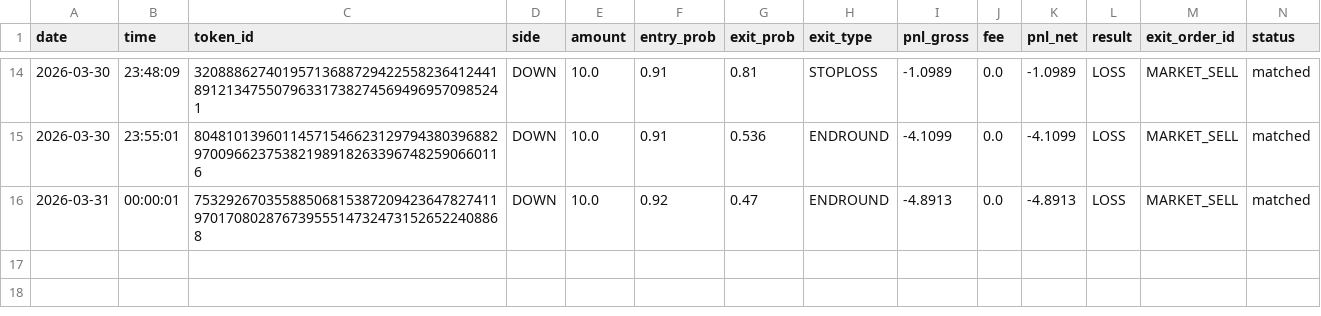
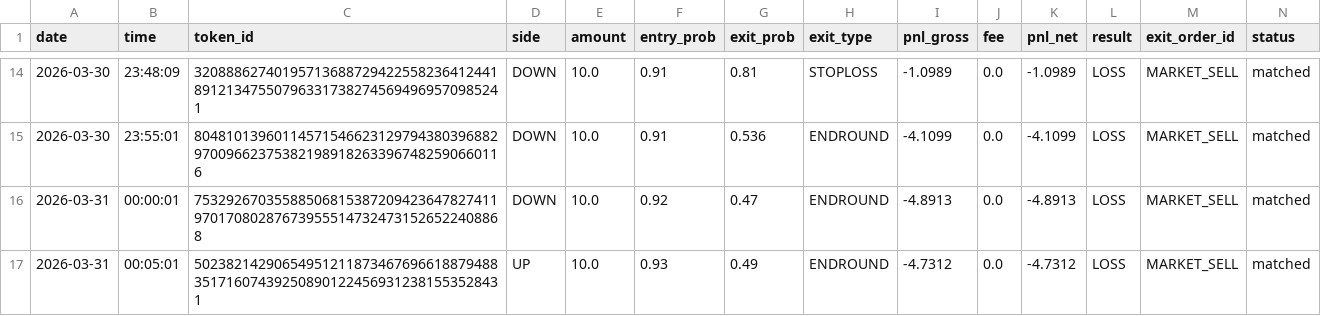
Before and after one commit to gutu99/bot-dashboard, a CSV file: Test.csv, drawn as a sheet; only a part is shown, gaps mark what is left out.

Commit message:
auto update csv

```diff
--- a/Test.csv
+++ b/Test.csv
@@ -16 +16,2 @@ date,time,token_id,side,amount,entry_prob,exit_prob,exit_type,pnl_gross,fee,pnl_
 2026-03-31,00:00:01,75329267035588506815387209423647827411970170802876739555147324731526522408868,DOWN,10.0,0.92,0.47,ENDROUND,-4.8913,0.0,-4.8913,LOSS,MARKET_SELL,matched
+2026-03-31,00:05:01,50238214290654951211873467696618879488351716074392508901224569312381553528431,UP,10.0,0.93,0.49,ENDROUND,-4.7312,0.0,-4.7312,LOSS,MARKET_SELL,matched
```
